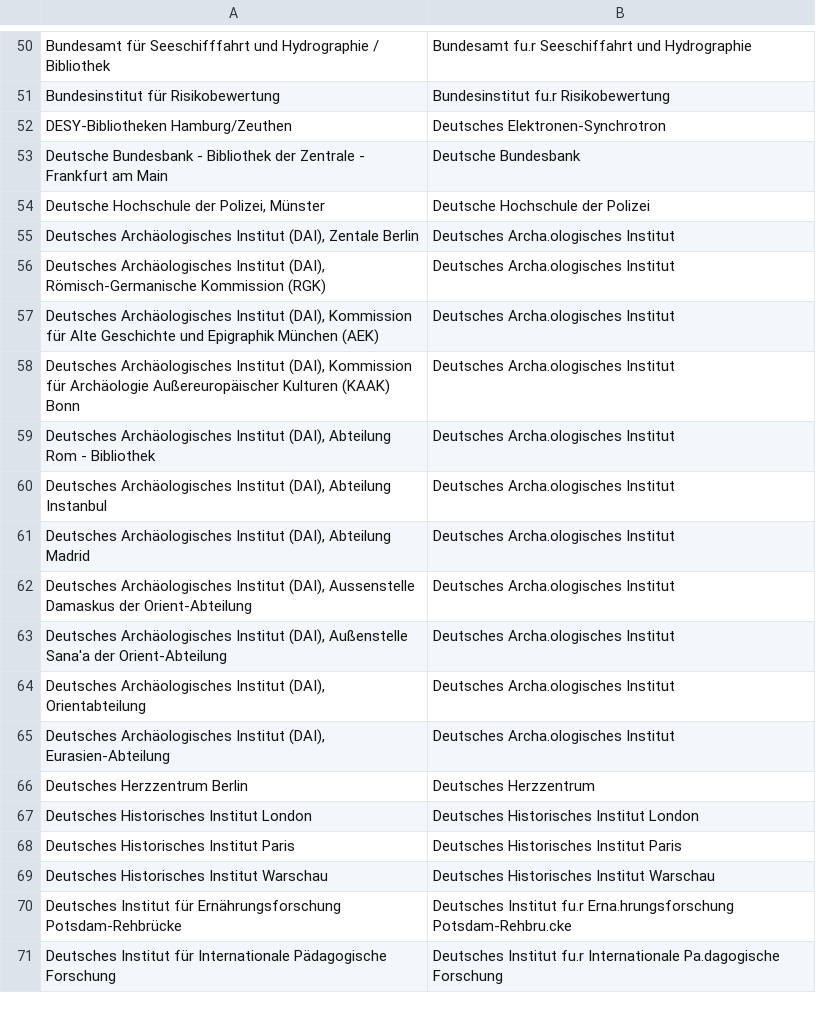
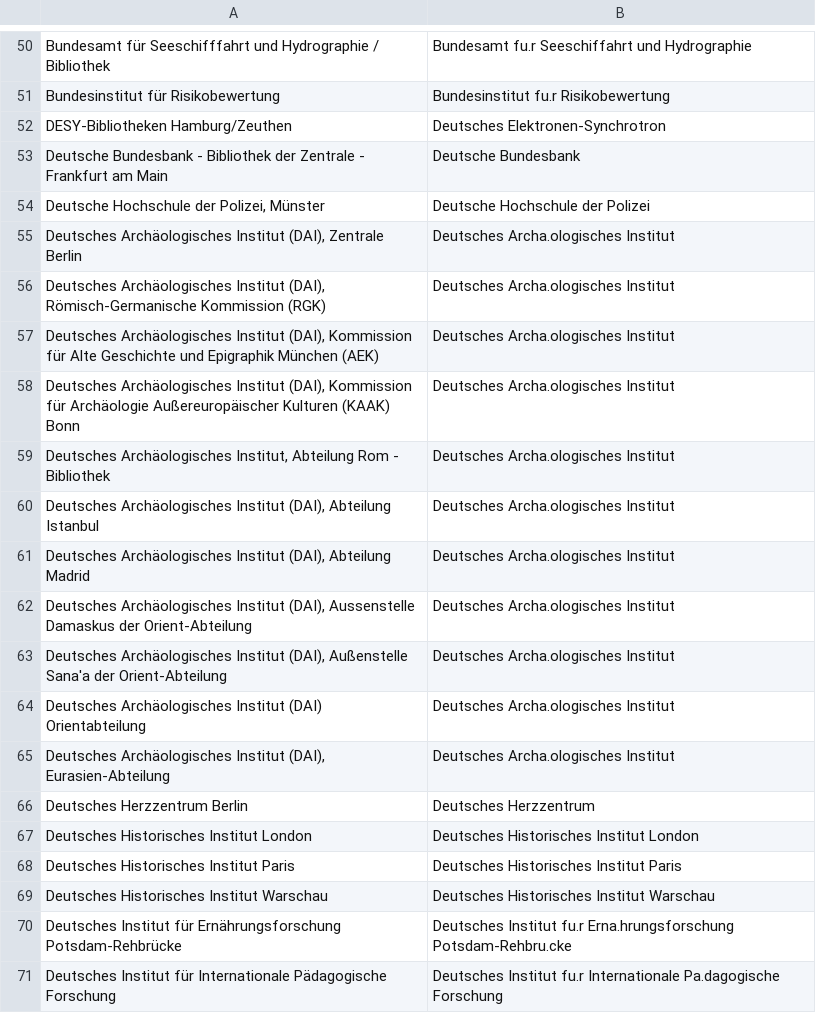
Before and after one commit to JiscPER/jper, a CSV file: service/scripts/ezb_institution2gnd_corporate.csv, drawn as a sheet; only a part is shown, gaps mark what is left out.

Commit message:
Update .../ezb_institution2gnd_corporate.csv
  Review of some more typos.  Additionally take out of few or more
  two- to three letter abbreviation such as TU, UM, SUB, TUM, ...
  [ `TUM´ is competing: TU Munich and TU Magdeburg! ]

```diff
--- a/service/scripts/ezb_institution2gnd_corporate.csv
+++ b/service/scripts/ezb_institution2gnd_corporate.csv
@@ -54,3 +54,3 @@ Deutsche Bundesbank - Bibliothek der Zentrale - Frankfurt am Main	Deutsche Bunde
 Deutsche Hochschule der Polizei, Münster	Deutsche Hochschule der Polizei
-Deutsches Archäologisches Institut (DAI), Zentale Berlin	Deutsches Archa.ologisches Institut
+Deutsches Archäologisches Institut (DAI), Zentrale Berlin	Deutsches Archa.ologisches Institut
 Deutsches Archäologisches Institut (DAI), Römisch-Germanische Kommission (RGK)	Deutsches Archa.ologisches Institut
@@ -58,4 +58,4 @@ Deutsches Archäologisches Institut (DAI), Kommission für Alte Geschichte und E
 Deutsches Archäologisches Institut (DAI), Kommission für Archäologie Außereuropäischer Kulturen (KAAK) Bonn	Deutsches Archa.ologisches Institut
-Deutsches Archäologisches Institut (DAI), Abteilung Rom - Bibliothek	Deutsches Archa.ologisches Institut
-Deutsches Archäologisches Institut (DAI), Abteilung Instanbul	Deutsches Archa.ologisches Institut
+Deutsches Archäologisches Institut, Abteilung Rom - Bibliothek	Deutsches Archa.ologisches Institut
+Deutsches Archäologisches Institut (DAI), Abteilung Istanbul	Deutsches Archa.ologisches Institut
 Deutsches Archäologisches Institut (DAI), Abteilung Madrid	Deutsches Archa.ologisches Institut
@@ -63,3 +63,3 @@ Deutsches Archäologisches Institut (DAI), Aussenstelle Damaskus der Orient-Abte
 Deutsches Archäologisches Institut (DAI), Außenstelle Sana'a der Orient-Abteilung	Deutsches Archa.ologisches Institut
-Deutsches Archäologisches Institut (DAI), Orientabteilung	Deutsches Archa.ologisches Institut
+Deutsches Archäologisches Institut (DAI) Orientabteilung	Deutsches Archa.ologisches Institut
 Deutsches Archäologisches Institut (DAI), Eurasien-Abteilung	Deutsches Archa.ologisches Institut
```
Also changed, not shown: 1 other file.
